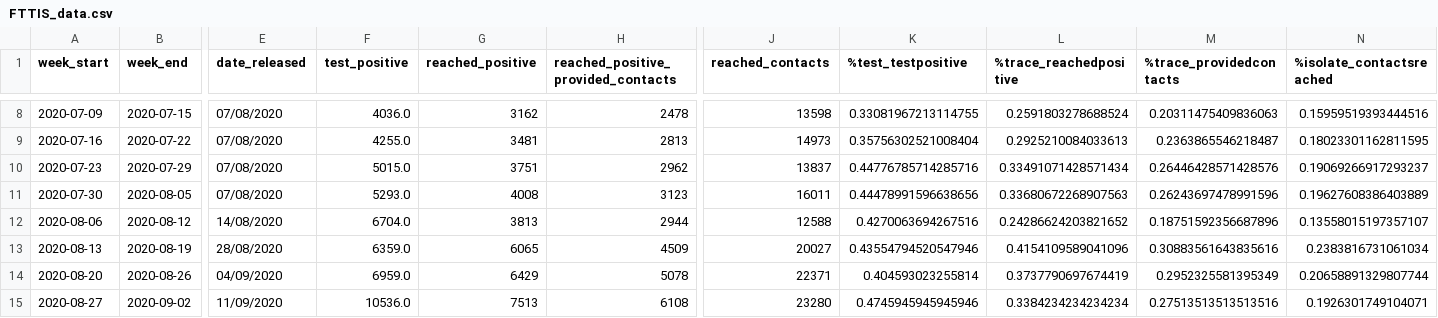
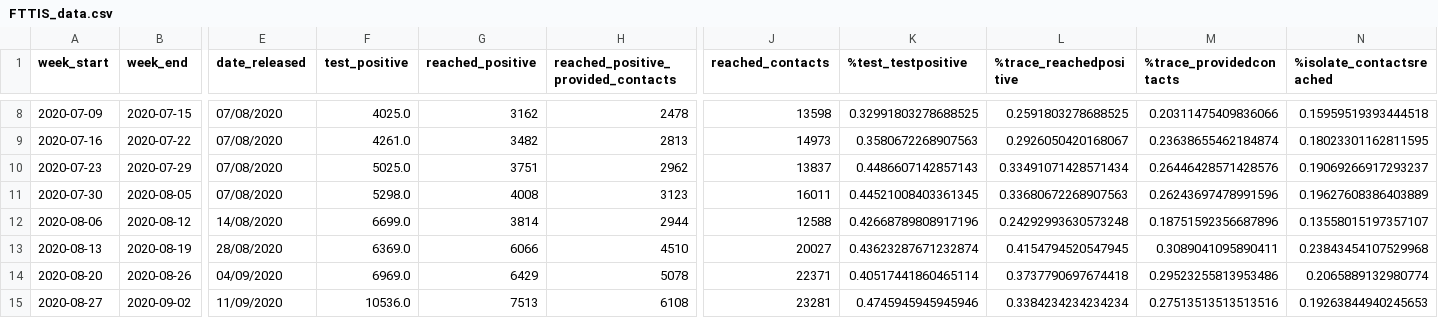
Before and after one commit to mdZ01/COVIDRED_data, a CSV file: data/FTTIS_data.csv, drawn as a sheet; only a part is shown, gaps mark what is left out; the diff covers the shown part only; the diff names each change by its address in the sheet, - before the commit and + after, or states it on an @@ line.

```diff
--- a/data/FTTIS_data.csv
+++ b/data/FTTIS_data.csv
-F8 (test_positive): 4036.0
+F8 (test_positive): 4025.0
-K8 (%test_testpositive): 0.33081967213114755
+K8 (%test_testpositive): 0.32991803278688525
-L8 (%trace_reachedpositive): 0.2591803278688524
+L8 (%trace_reachedpositive): 0.2591803278688525
-M8 (%trace_providedcontacts): 0.20311475409836063
+M8 (%trace_providedcontacts): 0.20311475409836066
-N8 (%isolate_contactsreached): 0.15959519393444516
+N8 (%isolate_contactsreached): 0.15959519393444518
-F9 (test_positive): 4255.0
+F9 (test_positive): 4261.0
-G9 (reached_positive): 3481
+G9 (reached_positive): 3482
-K9 (%test_testpositive): 0.35756302521008404
+K9 (%test_testpositive): 0.3580672268907563
-L9 (%trace_reachedpositive): 0.2925210084033613
+L9 (%trace_reachedpositive): 0.2926050420168067
-M9 (%trace_providedcontacts): 0.2363865546218487
+M9 (%trace_providedcontacts): 0.23638655462184874
-F10 (test_positive): 5015.0
+F10 (test_positive): 5025.0
-K10 (%test_testpositive): 0.44776785714285716
+K10 (%test_testpositive): 0.4486607142857143
-F11 (test_positive): 5293.0
+F11 (test_positive): 5298.0
-K11 (%test_testpositive): 0.44478991596638656
+K11 (%test_testpositive): 0.44521008403361345
-F12 (test_positive): 6704.0
+F12 (test_positive): 6699.0
-G12 (reached_positive): 3813
+G12 (reached_positive): 3814
-K12 (%test_testpositive): 0.4270063694267516
+K12 (%test_testpositive): 0.42668789808917196
-L12 (%trace_reachedpositive): 0.24286624203821652
+L12 (%trace_reachedpositive): 0.24292993630573248
-F13 (test_positive): 6359.0
+F13 (test_positive): 6369.0
-G13 (reached_positive): 6065
+G13 (reached_positive): 6066
-H13: 4509
+H13: 4510
-K13 (%test_testpositive): 0.43554794520547946
+K13 (%test_testpositive): 0.43623287671232874
-L13 (%trace_reachedpositive): 0.4154109589041096
+L13 (%trace_reachedpositive): 0.4154794520547945
-M13 (%trace_providedcontacts): 0.30883561643835616
+M13 (%trace_providedcontacts): 0.3089041095890411
-N13 (%isolate_contactsreached): 0.2383816731061034
+N13 (%isolate_contactsreached): 0.23843454107529968
-F14 (test_positive): 6959.0
+F14 (test_positive): 6969.0
-K14 (%test_testpositive): 0.404593023255814
+K14 (%test_testpositive): 0.40517441860465114
-L14 (%trace_reachedpositive): 0.3737790697674419
+L14 (%trace_reachedpositive): 0.3737790697674418
-M14 (%trace_providedcontacts): 0.2952325581395349
+M14 (%trace_providedcontacts): 0.29523255813953486
-N14 (%isolate_contactsreached): 0.20658891329807744
+N14 (%isolate_contactsreached): 0.2065889132980774
-J15 (reached_contacts): 23280
+J15 (reached_contacts): 23281
-N15 (%isolate_contactsreached): 0.1926301749104071
+N15 (%isolate_contactsreached): 0.19263844940245653
```
Also changed, not shown: 3 added rows and 131 edited cells elsewhere in this file.
